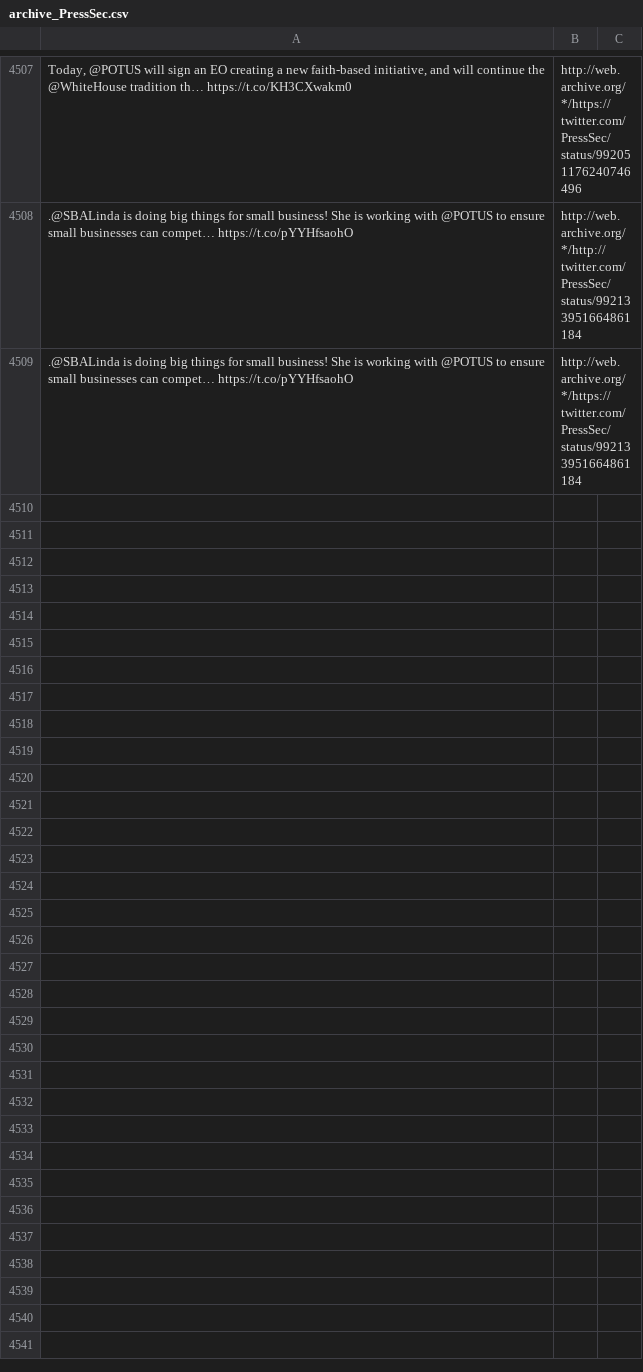
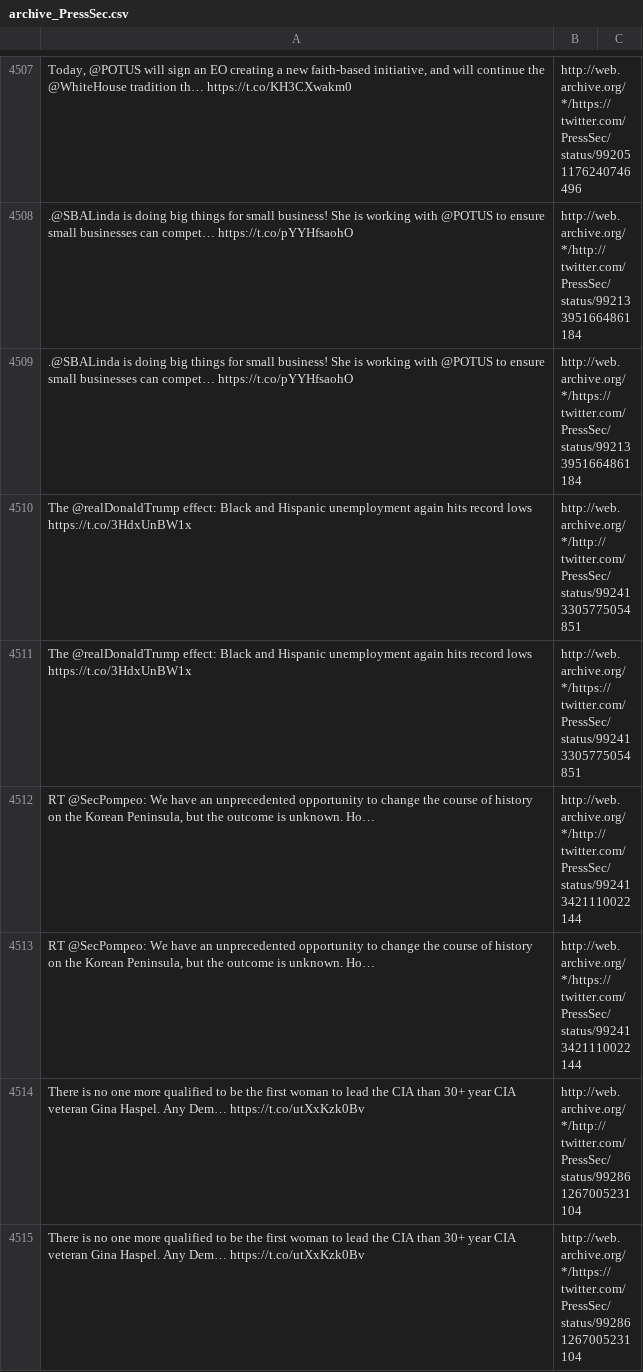
Before and after one commit to patrick-brian-mooney/archive-junta, a CSV file: data/archive_PressSec.csv, drawn as a sheet; only a part is shown, gaps mark what is left out; ↵ is a line break in a cell; the diff names each change by its address in the sheet, - before the commit and + after, or states it on an @@ line.

```diff
--- a/data/archive_PressSec.csv
+++ b/data/archive_PressSec.csv
+row 4510: The @realDonaldTrump effect: Black and Hispanic unemployment again hits record lows ↵ https://t.co/3HdxUnBW1x | http://web.archive.org/*/http://twitter.com/PressSec/status/992413305775054851
+row 4511: The @realDonaldTrump effect: Black and Hispanic unemployment again hits record lows ↵ https://t.co/3HdxUnBW1x | http://web.archive.org/*/https://twitter.com/PressSec/status/992413305775054851
+row 4512: RT @SecPompeo: We have an unprecedented opportunity to change the course of history on the Korean Peninsula, but the outcome is unknown. Ho… | http://web.archive.org/*/http://twitter.com/PressSec/status/992413421110022144
+row 4513: RT @SecPompeo: We have an unprecedented opportunity to change the course of history on the Korean Peninsula, but the outcome is unknown. Ho… | http://web.archive.org/*/https://twitter.com/PressSec/status/992413421110022144
+row 4514: There is no one more qualified to be the first woman to lead the CIA than 30+ year CIA veteran Gina Haspel. Any Dem… https://t.co/utXxKzk0Bv | http://web.archive.org/*/http://twitter.com/PressSec/status/992861267005231104
+row 4515: There is no one more qualified to be the first woman to lead the CIA than 30+ year CIA veteran Gina Haspel. Any Dem… https://t.co/utXxKzk0Bv | http://web.archive.org/*/https://twitter.com/PressSec/status/992861267005231104
```
Also changed, not shown: data/archive_BetsyDeVosED.csv, data/archive_JessicaDitto45.csv, 19 other files.
